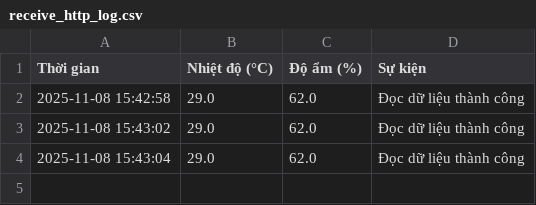
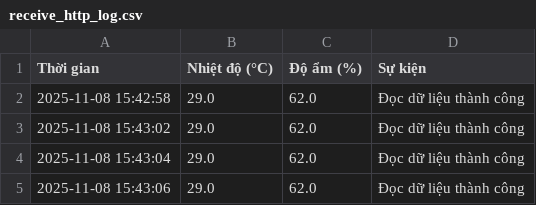
Before and after one commit to levanduy093-work/iot, a CSV file: baion/receive_http_log.csv, drawn as a sheet; the diff names each change by its address in the sheet, - before the commit and + after, or states it on an @@ line.

```diff
--- a/baion/receive_http_log.csv
+++ b/baion/receive_http_log.csv
+row 5: 2025-11-08 15:43:06 | 29.0 | 62.0 | Đọc dữ liệu thành công
```
